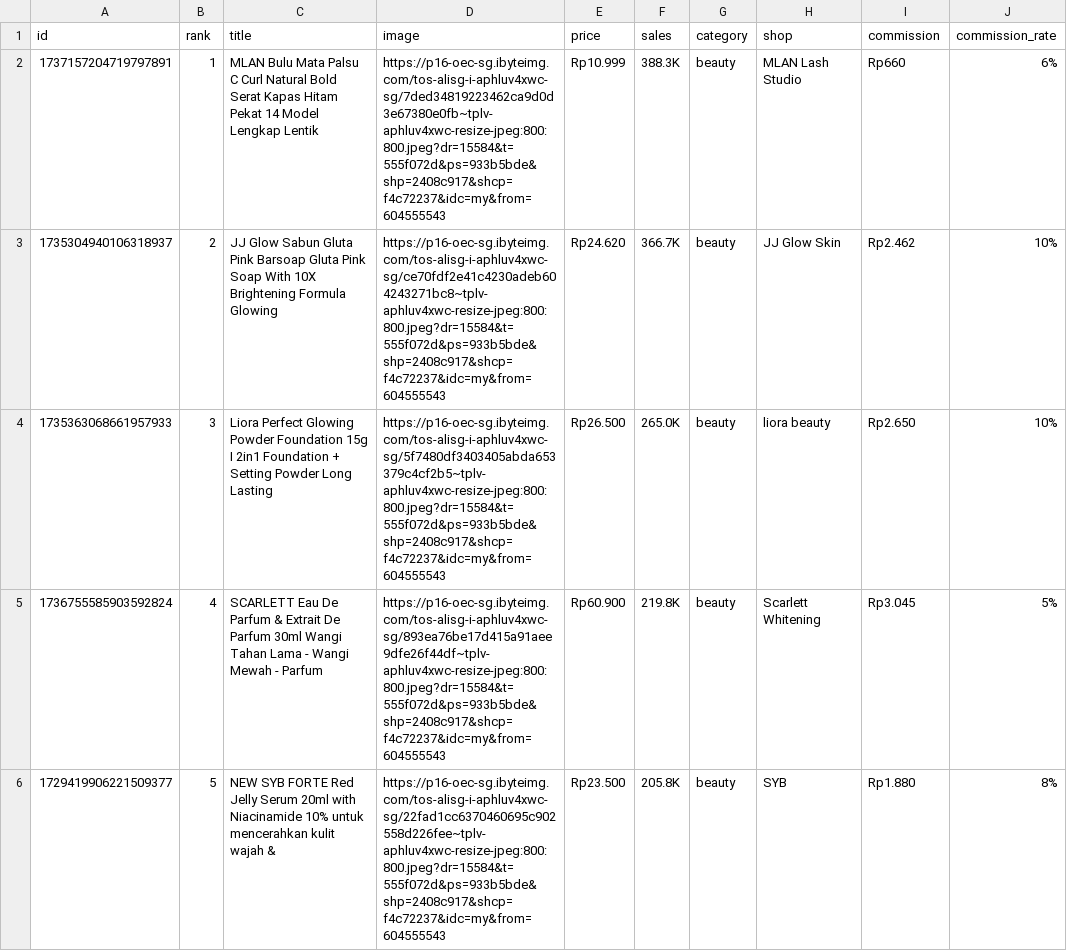
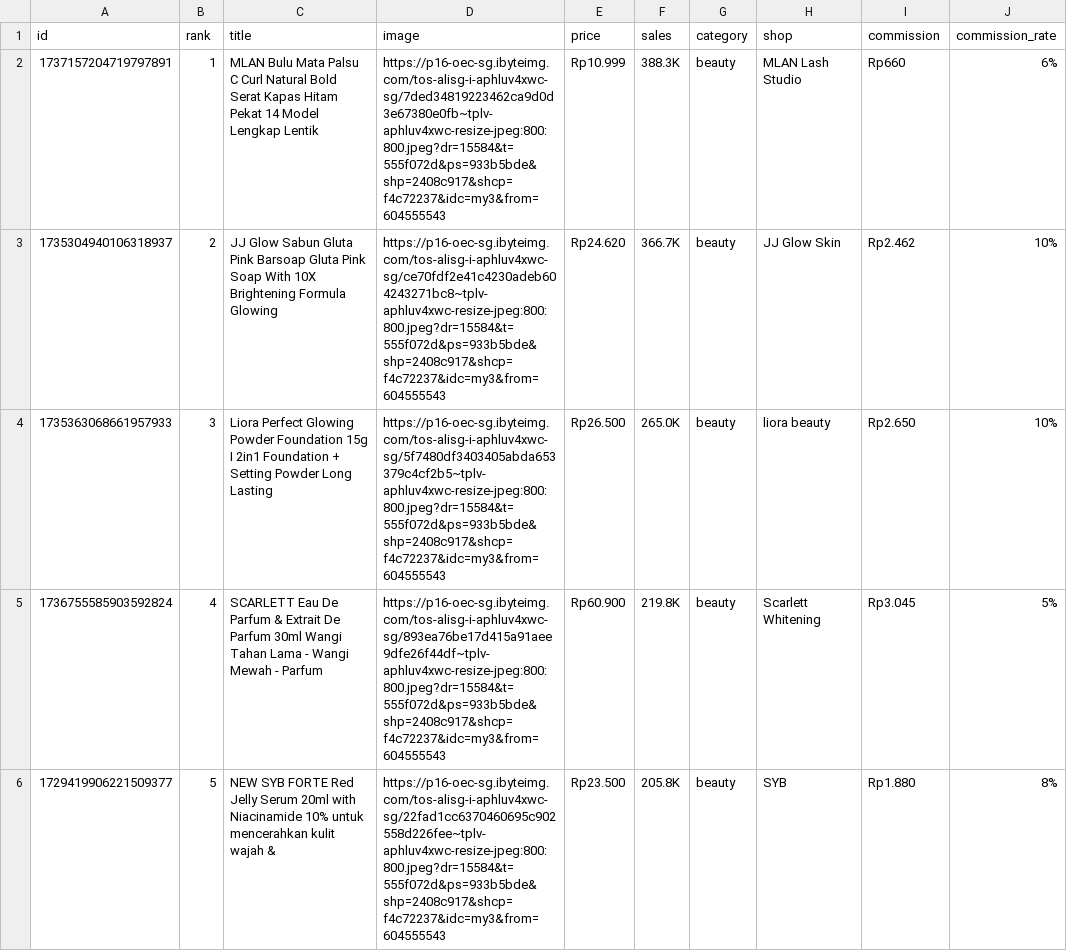
Before and after one commit to junuee-ctrl/lagitren, a CSV file: collector/products.csv, drawn as a sheet; only a part is shown; the diff covers the shown part only; the diff names each change by its address in the sheet, - before the commit and + after, or states it on an @@ line.

Commit message:
produk: perbarui daftar dari panel afiliasi (otomatis)

```diff
--- a/collector/products.csv
+++ b/collector/products.csv
-D2 (image): https://p16-oec-sg.ibyteimg.com/tos-alisg-i-aphluv4xwc-sg/7ded34819223462ca9d0d3e67380e0fb~tplv-aphluv4xwc-resize-jpeg:800:800.jpeg?dr=15584&t=555f072d&ps=933b5bde&shp=2408c917&shcp=f4c72237&idc=my&from=604555543
+D2 (image): https://p16-oec-sg.ibyteimg.com/tos-alisg-i-aphluv4xwc-sg/7ded34819223462ca9d0d3e67380e0fb~tplv-aphluv4xwc-resize-jpeg:800:800.jpeg?dr=15584&t=555f072d&ps=933b5bde&shp=2408c917&shcp=f4c72237&idc=my3&from=604555543
-D3 (image): https://p16-oec-sg.ibyteimg.com/tos-alisg-i-aphluv4xwc-sg/ce70fdf2e41c4230adeb604243271bc8~tplv-aphluv4xwc-resize-jpeg:800:800.jpeg?dr=15584&t=555f072d&ps=933b5bde&shp=2408c917&shcp=f4c72237&idc=my&from=604555543
+D3 (image): https://p16-oec-sg.ibyteimg.com/tos-alisg-i-aphluv4xwc-sg/ce70fdf2e41c4230adeb604243271bc8~tplv-aphluv4xwc-resize-jpeg:800:800.jpeg?dr=15584&t=555f072d&ps=933b5bde&shp=2408c917&shcp=f4c72237&idc=my3&from=604555543
-D4 (image): https://p16-oec-sg.ibyteimg.com/tos-alisg-i-aphluv4xwc-sg/5f7480df3403405abda653379c4cf2b5~tplv-aphluv4xwc-resize-jpeg:800:800.jpeg?dr=15584&t=555f072d&ps=933b5bde&shp=2408c917&shcp=f4c72237&idc=my&from=604555543
+D4 (image): https://p16-oec-sg.ibyteimg.com/tos-alisg-i-aphluv4xwc-sg/5f7480df3403405abda653379c4cf2b5~tplv-aphluv4xwc-resize-jpeg:800:800.jpeg?dr=15584&t=555f072d&ps=933b5bde&shp=2408c917&shcp=f4c72237&idc=my3&from=604555543
-D5 (image): https://p16-oec-sg.ibyteimg.com/tos-alisg-i-aphluv4xwc-sg/893ea76be17d415a91aee9dfe26f44df~tplv-aphluv4xwc-resize-jpeg:800:800.jpeg?dr=15584&t=555f072d&ps=933b5bde&shp=2408c917&shcp=f4c72237&idc=my&from=604555543
+D5 (image): https://p16-oec-sg.ibyteimg.com/tos-alisg-i-aphluv4xwc-sg/893ea76be17d415a91aee9dfe26f44df~tplv-aphluv4xwc-resize-jpeg:800:800.jpeg?dr=15584&t=555f072d&ps=933b5bde&shp=2408c917&shcp=f4c72237&idc=my3&from=604555543
-D6 (image): https://p16-oec-sg.ibyteimg.com/tos-alisg-i-aphluv4xwc-sg/22fad1cc6370460695c902558d226fee~tplv-aphluv4xwc-resize-jpeg:800:800.jpeg?dr=15584&t=555f072d&ps=933b5bde&shp=2408c917&shcp=f4c72237&idc=my&from=604555543
+D6 (image): https://p16-oec-sg.ibyteimg.com/tos-alisg-i-aphluv4xwc-sg/22fad1cc6370460695c902558d226fee~tplv-aphluv4xwc-resize-jpeg:800:800.jpeg?dr=15584&t=555f072d&ps=933b5bde&shp=2408c917&shcp=f4c72237&idc=my3&from=604555543
```
Also changed, not shown: 19 edited cells elsewhere in this file.
